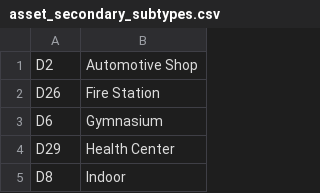
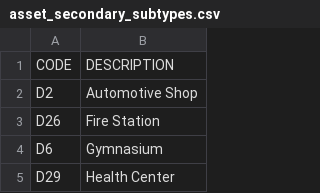
Before and after one commit to CityOfPhiladelphia/phl-open-geodata, a CSV file: city_buildings/metadata/asset_secondary_subtypes.csv, drawn as a sheet; only a part is shown; the shorter side is filled out with more unchanged rows; the diff names each change by its address in the sheet, - before the commit and + after, or states it on an @@ line.

```diff
--- a/city_buildings/metadata/asset_secondary_subtypes.csv
+++ b/city_buildings/metadata/asset_secondary_subtypes.csv
+row 1: CODE | DESCRIPTION
```
Also changed, not shown: city_buildings/metadata/asset_subtypes.csv.
